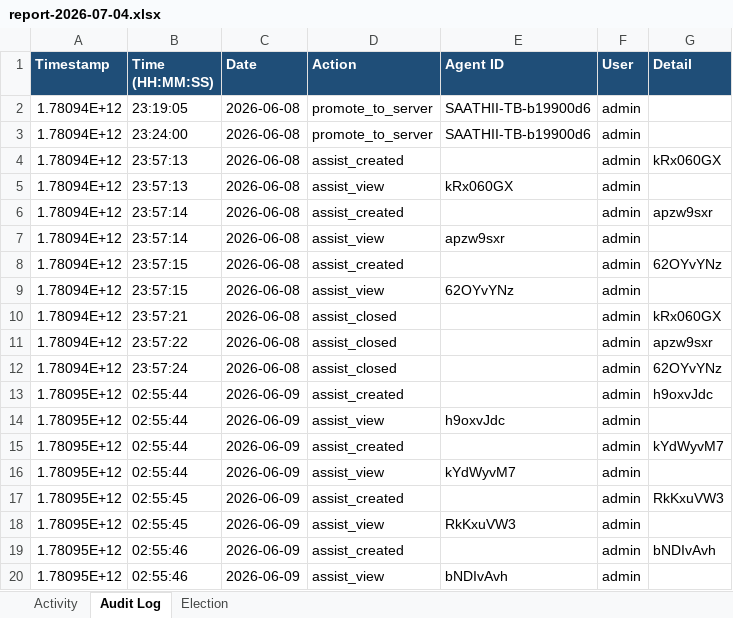
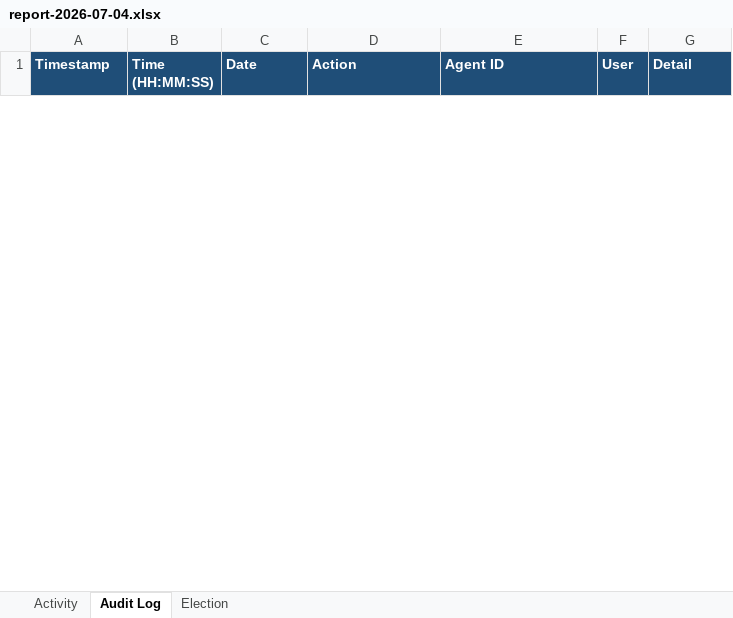
Before and after one commit to puniteswra-spec/PU, an Excel workbook: report-2026-07-04.xlsx, sheet Audit Log, drawn as a sheet; only a part is shown; values as stored, in another font and other column widths than the file's, no borders; removed rows and columns are numbered as before the commit, all else as after; the diff covers the shown part only; the diff names each change by its address in the sheet, - before the commit and + after, or states it on an @@ line.

Commit message:
daily report 2026-07-04: 69 election events, 3 audit entries

```diff
--- a/report-2026-07-04.xlsx (sheet Audit Log)
+++ b/report-2026-07-04.xlsx (sheet Audit Log)
-row 2: 1.78094E+12 | 23:19:05 | 2026-06-08 | promote_to_server | SAATHII-TB-b19900d6 | admin
-row 3: 1.78094E+12 | 23:24:00 | 2026-06-08 | promote_to_server | SAATHII-TB-b19900d6 | admin
-row 4: 1.78094E+12 | 23:57:13 | 2026-06-08 | assist_created |  | admin | kRx060GX
-row 5: 1.78094E+12 | 23:57:13 | 2026-06-08 | assist_view | kRx060GX | admin
-row 6: 1.78094E+12 | 23:57:14 | 2026-06-08 | assist_created |  | admin | apzw9sxr
-row 7: 1.78094E+12 | 23:57:14 | 2026-06-08 | assist_view | apzw9sxr | admin
-row 8: 1.78094E+12 | 23:57:15 | 2026-06-08 | assist_created |  | admin | 62OYvYNz
-row 9: 1.78094E+12 | 23:57:15 | 2026-06-08 | assist_view | 62OYvYNz | admin
-row 10: 1.78094E+12 | 23:57:21 | 2026-06-08 | assist_closed |  | admin | kRx060GX
-row 11: 1.78094E+12 | 23:57:22 | 2026-06-08 | assist_closed |  | admin | apzw9sxr
-row 12: 1.78094E+12 | 23:57:24 | 2026-06-08 | assist_closed |  | admin | 62OYvYNz
-row 13: 1.78095E+12 | 02:55:44 | 2026-06-09 | assist_created |  | admin | h9oxvJdc
-row 14: 1.78095E+12 | 02:55:44 | 2026-06-09 | assist_view | h9oxvJdc | admin
-row 15: 1.78095E+12 | 02:55:44 | 2026-06-09 | assist_created |  | admin | kYdWyvM7
-row 16: 1.78095E+12 | 02:55:44 | 2026-06-09 | assist_view | kYdWyvM7 | admin
-row 17: 1.78095E+12 | 02:55:45 | 2026-06-09 | assist_created |  | admin | RkKxuVW3
-row 18: 1.78095E+12 | 02:55:45 | 2026-06-09 | assist_view | RkKxuVW3 | admin
-row 19: 1.78095E+12 | 02:55:46 | 2026-06-09 | assist_created |  | admin | bNDIvAvh
-row 20: 1.78095E+12 | 02:55:46 | 2026-06-09 | assist_view | bNDIvAvh | admin
```
Also changed, not shown: 3 added rows and 37 removed rows elsewhere in this sheet, sheet Election, sheet Activity.
